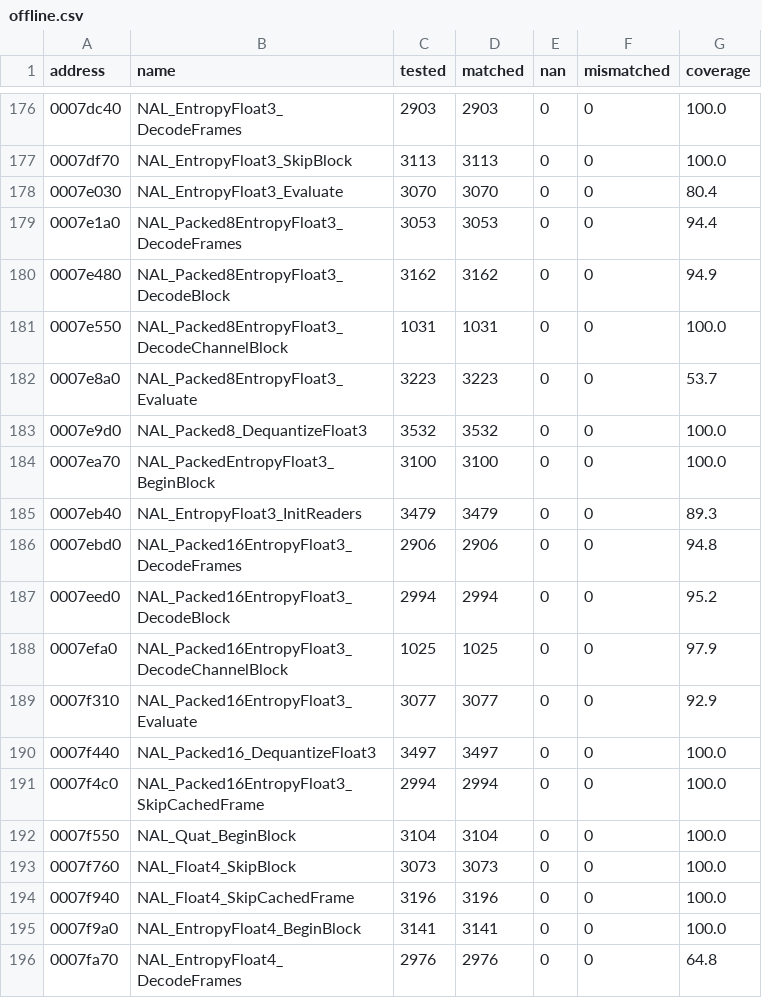
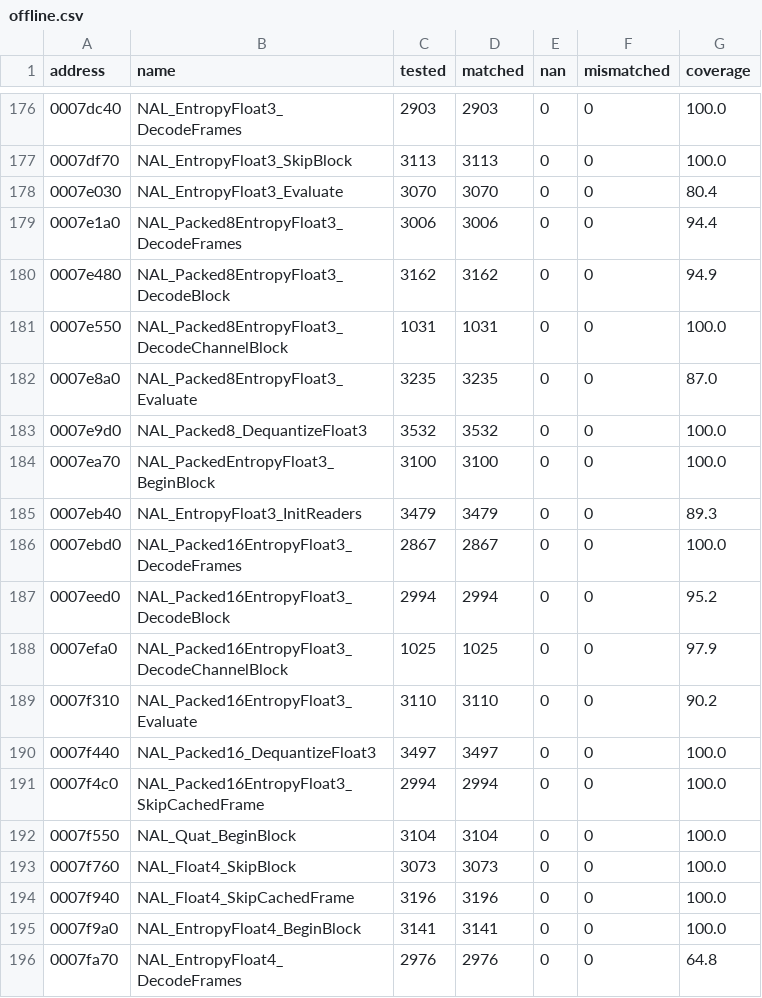
Before and after one commit to SmokeDoggy044/CoD2-BRO-Decomp, a CSV file: tools/data/offline.csv, drawn as a sheet; only a part is shown, gaps mark what is left out; the diff covers the shown part only.

```diff
--- a/tools/data/offline.csv
+++ b/tools/data/offline.csv
@@ -178,6 +178,6 @@ address,name,tested,matched,nan,mismatched,coverage
 0007e030,NAL_EntropyFloat3_Evaluate,3070,3070,0,0,80.4
-0007e1a0,NAL_Packed8EntropyFloat3_DecodeFrames,3053,3053,0,0,94.4
+0007e1a0,NAL_Packed8EntropyFloat3_DecodeFrames,3006,3006,0,0,94.4
 0007e480,NAL_Packed8EntropyFloat3_DecodeBlock,3162,3162,0,0,94.9
 0007e550,NAL_Packed8EntropyFloat3_DecodeChannelBlock,1031,1031,0,0,100.0
-0007e8a0,NAL_Packed8EntropyFloat3_Evaluate,3223,3223,0,0,53.7
+0007e8a0,NAL_Packed8EntropyFloat3_Evaluate,3235,3235,0,0,87.0
 0007e9d0,NAL_Packed8_DequantizeFloat3,3532,3532,0,0,100.0
@@ -185,6 +185,6 @@ address,name,tested,matched,nan,mismatched,coverage
 0007eb40,NAL_EntropyFloat3_InitReaders,3479,3479,0,0,89.3
-0007ebd0,NAL_Packed16EntropyFloat3_DecodeFrames,2906,2906,0,0,94.8
+0007ebd0,NAL_Packed16EntropyFloat3_DecodeFrames,2867,2867,0,0,100.0
 0007eed0,NAL_Packed16EntropyFloat3_DecodeBlock,2994,2994,0,0,95.2
 0007efa0,NAL_Packed16EntropyFloat3_DecodeChannelBlock,1025,1025,0,0,97.9
-0007f310,NAL_Packed16EntropyFloat3_Evaluate,3077,3077,0,0,92.9
+0007f310,NAL_Packed16EntropyFloat3_Evaluate,3110,3110,0,0,90.2
 0007f440,NAL_Packed16_DequantizeFloat3,3497,3497,0,0,100.0
```
Also changed, not shown: 11 added rows elsewhere in this file, tools/data/functions.csv, 4 other files.
